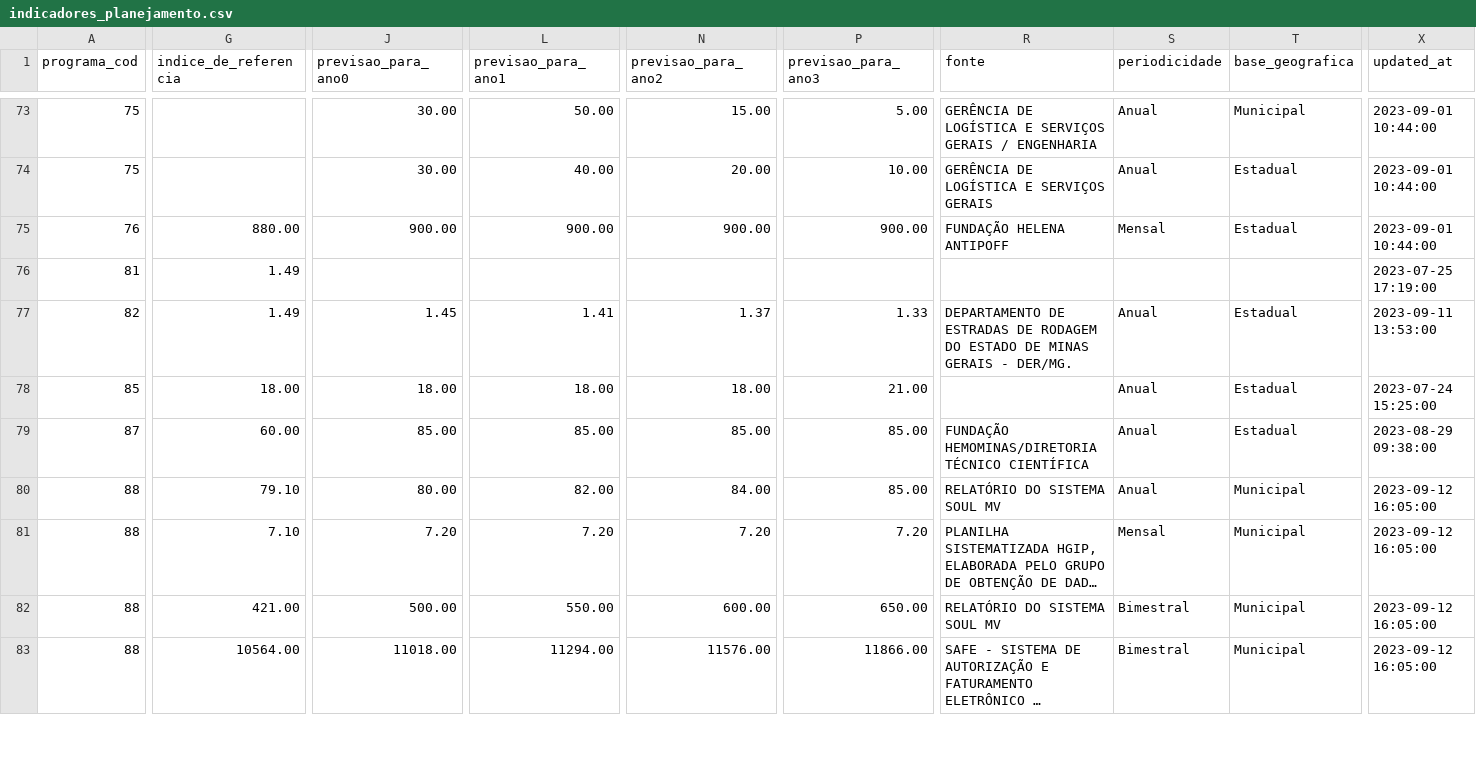
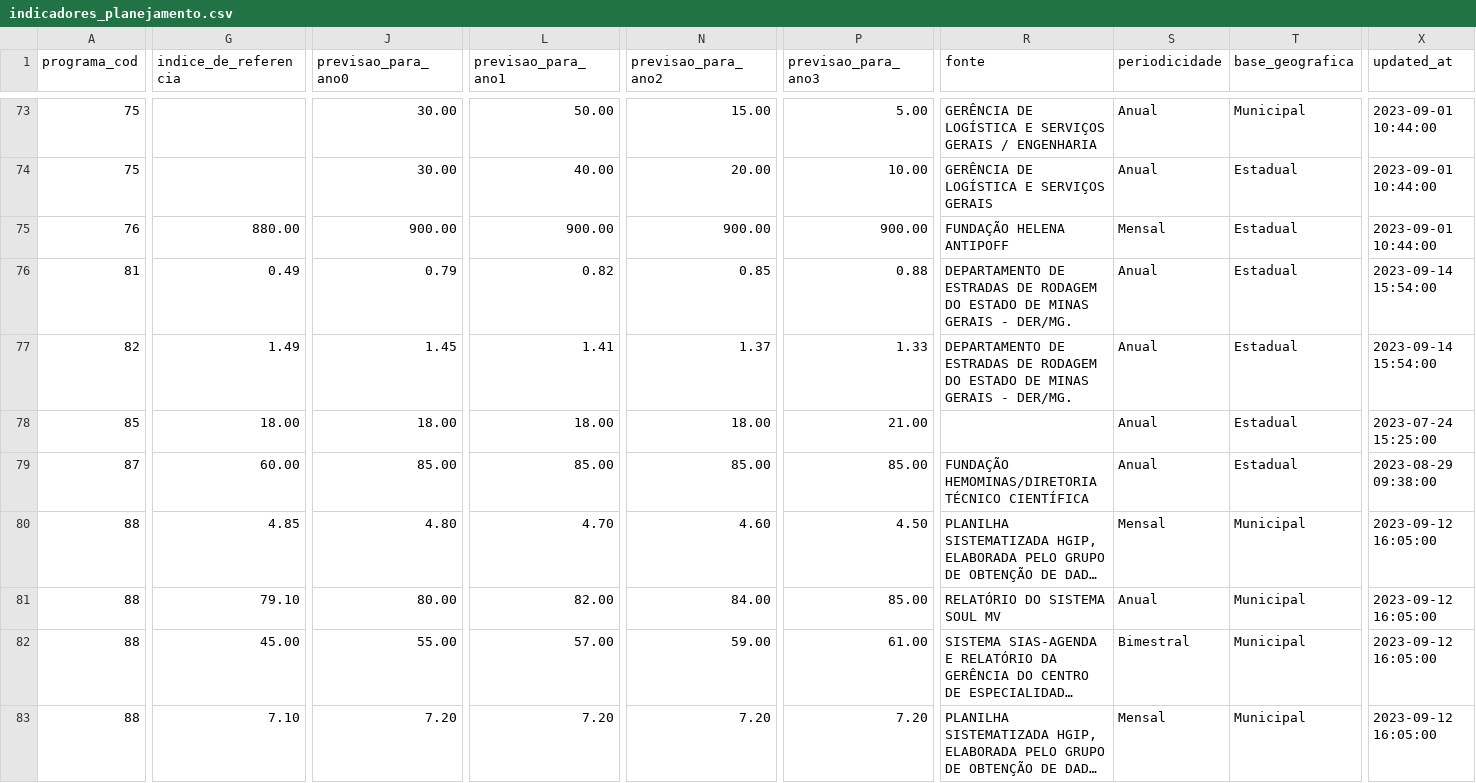
Before and after one commit to splor-mg/dados-sigplan-planejamento-2024, a CSV file: data/indicadores_planejamento.csv, drawn as a sheet; only a part is shown, gaps mark what is left out; the shorter side is filled out with more unchanged rows; long unchanged cells end in …; the diff covers the shown part only; the diff names each change by its address in the sheet, - before the commit and + after, or states it on an @@ line.

```diff
--- a/data/indicadores_planejamento.csv
+++ b/data/indicadores_planejamento.csv
-G76 (indice_de_referencia): 1.49
+G76 (indice_de_referencia): 0.49
-J76 (previsao_para_ano0): (empty)
+J76 (previsao_para_ano0): 0.79
-L76 (previsao_para_ano1): (empty)
+L76 (previsao_para_ano1): 0.82
-N76 (previsao_para_ano2): (empty)
+N76 (previsao_para_ano2): 0.85
-P76 (previsao_para_ano3): (empty)
+P76 (previsao_para_ano3): 0.88
-R76 (fonte): (empty)
+R76 (fonte): DEPARTAMENTO DE ESTRADAS DE RODAGEM DO ESTADO DE MINAS GERAIS - DER/MG.
-S76 (periodicidade): (empty)
+S76 (periodicidade): Anual
-T76 (base_geografica): (empty)
+T76 (base_geografica): Estadual
-X76 (updated_at): 2023-07-25 17:19:00
+X76 (updated_at): 2023-09-14 15:54:00
-X77 (updated_at): 2023-09-11 13:53:00
+X77 (updated_at): 2023-09-14 15:54:00
@@ row 84 moved to row 80: 88 @@
@@ row 86 moved to row 82: 88 @@
```
Also changed, not shown: 17 moved rows and 5 edited cells elsewhere in this file, 6 other files.
